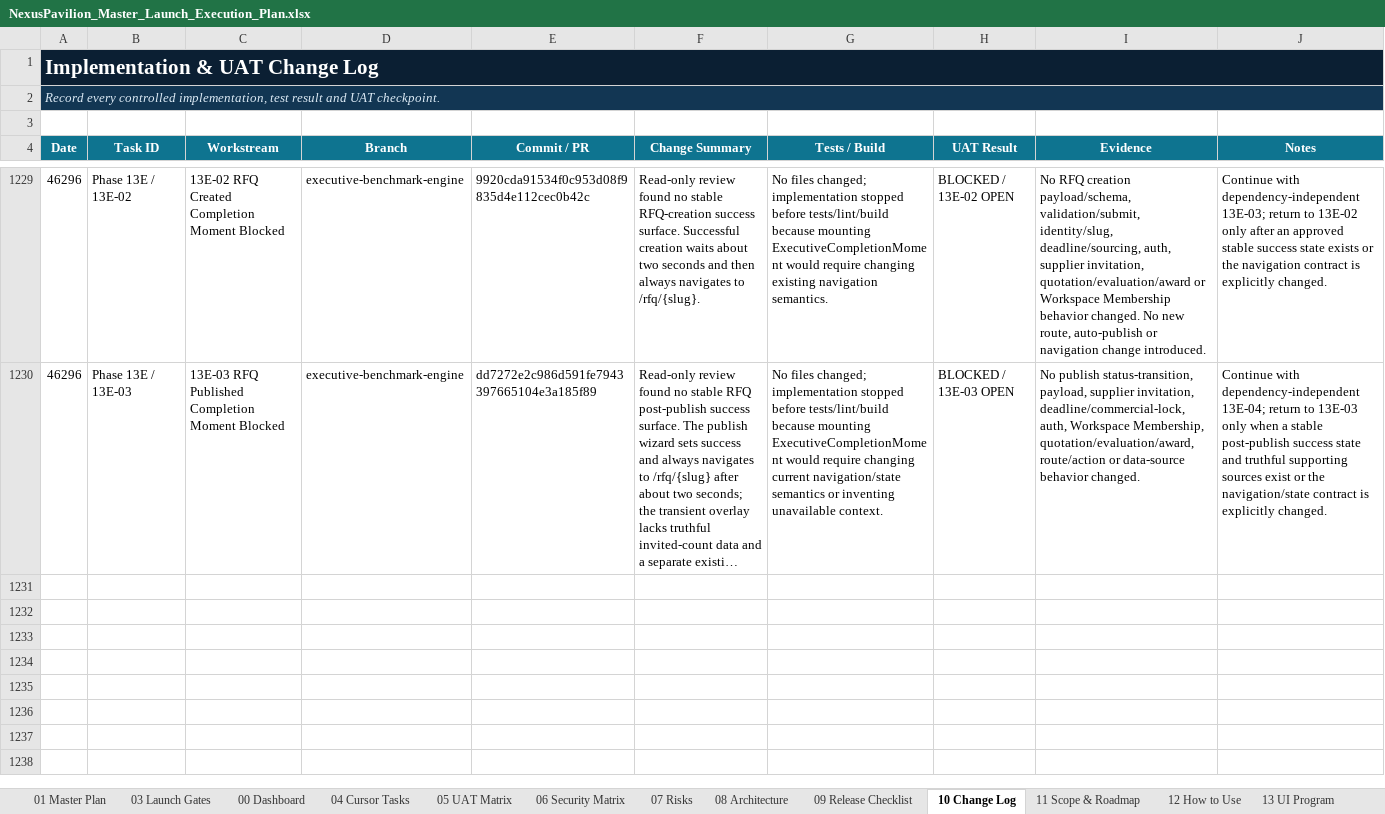
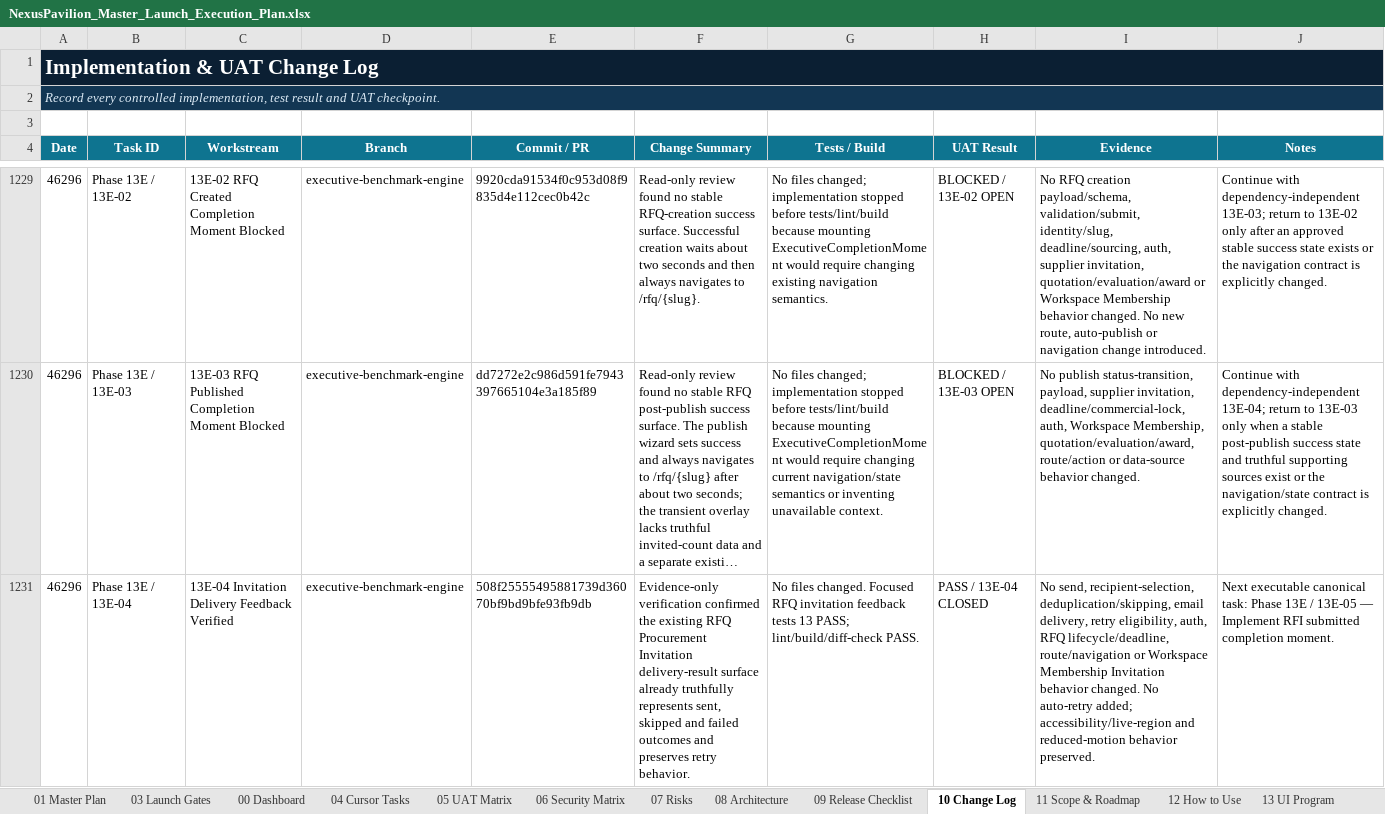
Before and after one commit to amirtaheri1978-cyber/nexuspavilion-core, an Excel workbook: docs/governance/NexusPavilion_Master_Launch_Execution_Plan.xlsx, sheet 10 Change Log, drawn as a sheet; only a part is shown, gaps mark what is left out; long unchanged cells end in …; values as stored, in another font and other column widths than the file's, no borders; table styles not drawn; the diff names each change by its address in the sheet, - before the commit and + after, or states it on an @@ line.

Commit message:
Close invitation feedback verification task

```diff
--- a/docs/governance/NexusPavilion_Master_Launch_Execution_Plan.xlsx (sheet 10 Change Log)
+++ b/docs/governance/NexusPavilion_Master_Launch_Execution_Plan.xlsx (sheet 10 Change Log)
+row 1231: 46296 | Phase 13E / 13E-04 | 13E-04 Invitation Delivery Feedback Verified | executive-benchmark-engine | 508f25555495881739d36070bf9bd9bfe93fb9db | Evidence-only verification confirmed the existing RFQ Procurement Invitation delivery-result surface already truthfully represents sent, skipped and failed outcomes and preserves retry behavior. | No files changed. Focused RFQ invitation feedback tests 13 PASS; lint/build/diff-check PASS. | PASS / 13E-04 CLOSED | No send, recipient-selection, deduplication/skipping, email delivery, retry eligibility, auth, RFQ lifecycle/deadline, route/navigation or Workspace Membership Invitation behavior changed. No auto-retry added; accessibility/live-region and reduced-motion behavior preserved. | Next executable canonical task: Phase 13E / 13E-05 — Implement RFI submitted completion moment.
```
Also changed, not shown: sheet 00 Dashboard, sheet 01 Master Plan, sheet 13 UI Program, charts or pictures.
